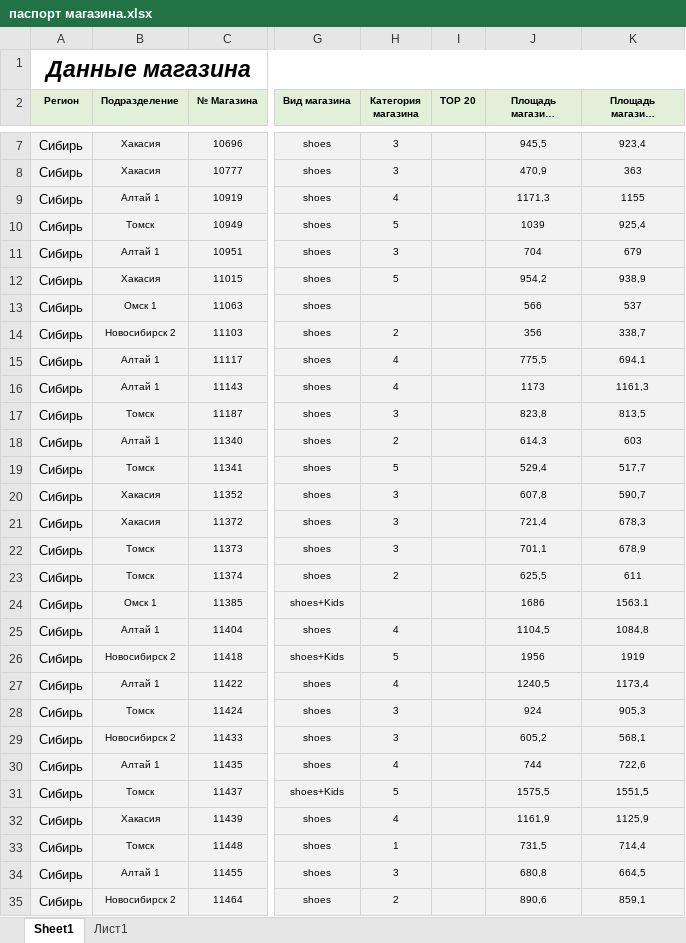
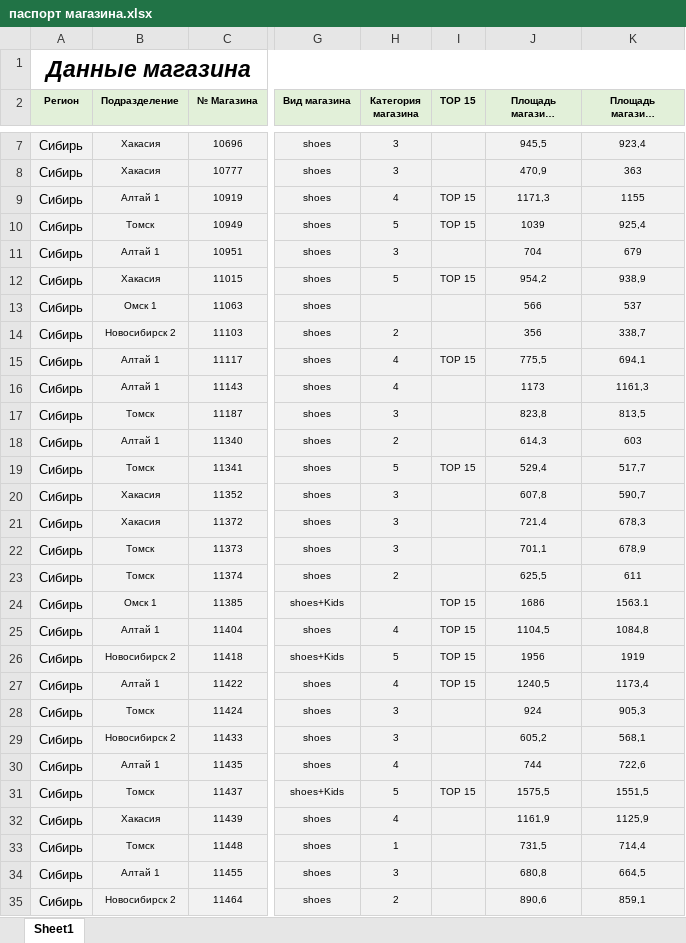
Before and after one commit to skbmaksim82-byte/kari-dashboard, an Excel workbook: паспорт магазина.xlsx, sheet Sheet1, drawn as a sheet; only a part is shown, gaps mark what is left out; long unchanged cells end in …; values as stored, in another font and other column widths than the file's, no borders; conditional formats not drawn; the diff covers the shown part only; the diff names each change by its address in the sheet, - before the commit and + after, or states it on an @@ line.

```diff
--- a/паспорт магазина.xlsx (sheet Sheet1)
+++ b/паспорт магазина.xlsx (sheet Sheet1)
-sheet tab: Лист1
-I2: TOP 20
+I2: TOP 15
-I9:I10 (TOP 15): (empty)
+I9:I10 (TOP 15): TOP 15
-I12 (TOP 15): (empty)
+I12 (TOP 15): TOP 15
-I15 (TOP 15): (empty)
+I15 (TOP 15): TOP 15
-I19 (TOP 15): (empty)
+I19 (TOP 15): TOP 15
-I24:I27 (TOP 15): (empty)
+I24:I27 (TOP 15): TOP 15
-I31 (TOP 15): (empty)
+I31 (TOP 15): TOP 15
```
Also changed, not shown: 5 edited cells elsewhere in this sheet.
